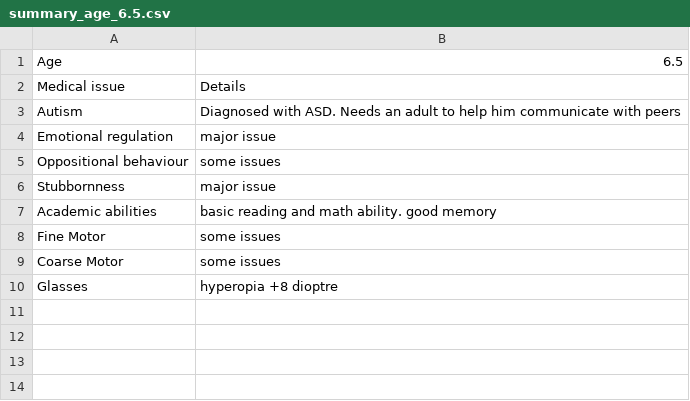
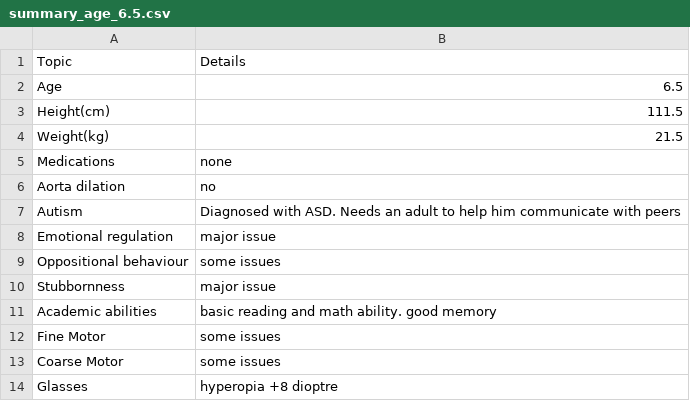
Before and after one commit to davidplpl/dup7db, a CSV file: db/patient_1000/summary_age_6.5.csv, drawn as a sheet; removed rows and columns are numbered as before the commit, all else as after; the diff names each change by its address in the sheet, - before the commit and + after, or states it on an @@ line.

Commit message:
Update summary_age_6.5.csv

```diff
--- a/db/patient_1000/summary_age_6.5.csv
+++ b/db/patient_1000/summary_age_6.5.csv
+row 1: Topic | Details
-row 2: Medical issue | Details
+row 3: Height(cm) | 111.5
+row 4: Weight(kg) | 21.5
+row 5: Medications | none
+row 6: Aorta dilation | no
```
